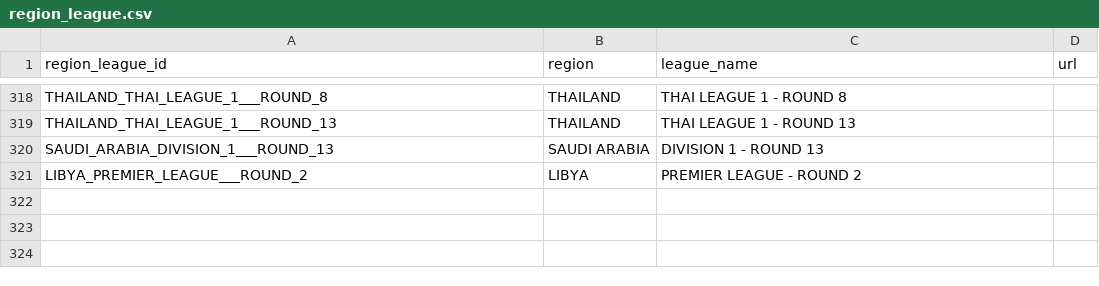
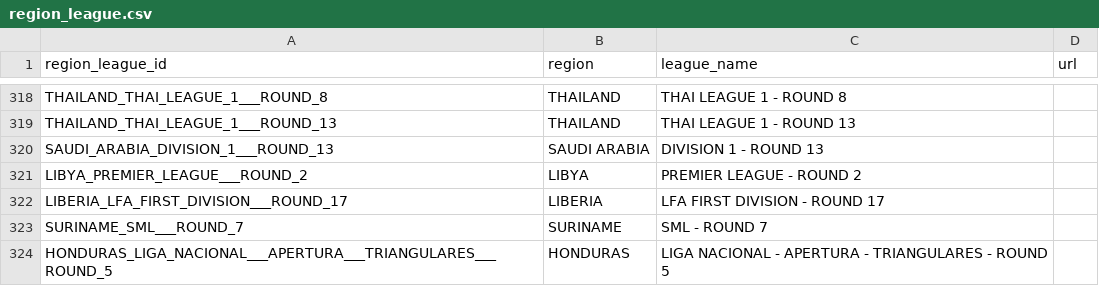
Before and after one commit to copyemechijam/LeoBook, a CSV file: DB/region_league.csv, drawn as a sheet; only a part is shown, gaps mark what is left out; the diff names each change by its address in the sheet, - before the commit and + after, or states it on an @@ line.

```diff
--- a/DB/region_league.csv
+++ b/DB/region_league.csv
+row 322: LIBERIA_LFA_FIRST_DIVISION___ROUND_17 | LIBERIA | LFA FIRST DIVISION - ROUND 17
+row 323: SURINAME_SML___ROUND_7 | SURINAME | SML - ROUND 7
+row 324: HONDURAS_LIGA_NACIONAL___APERTURA___TRIANGULARES___ROUND_5 | HONDURAS | LIGA NACIONAL - APERTURA - TRIANGULARES - ROUND 5
```
Also changed, not shown: DB/teams.csv, 9 other files.
